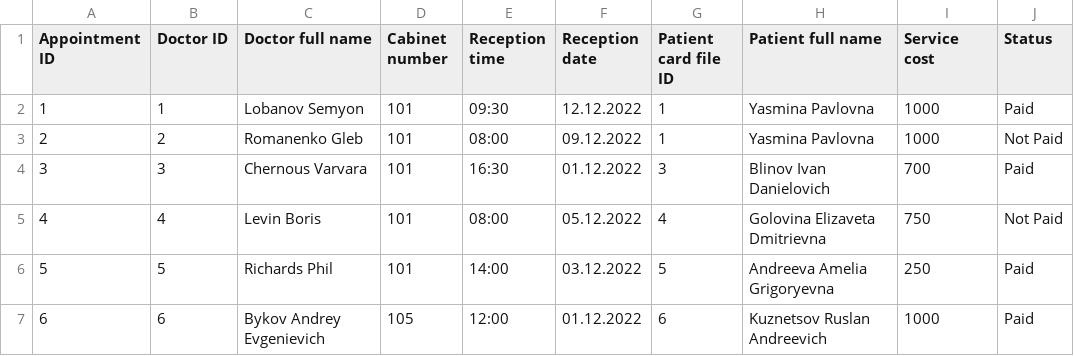
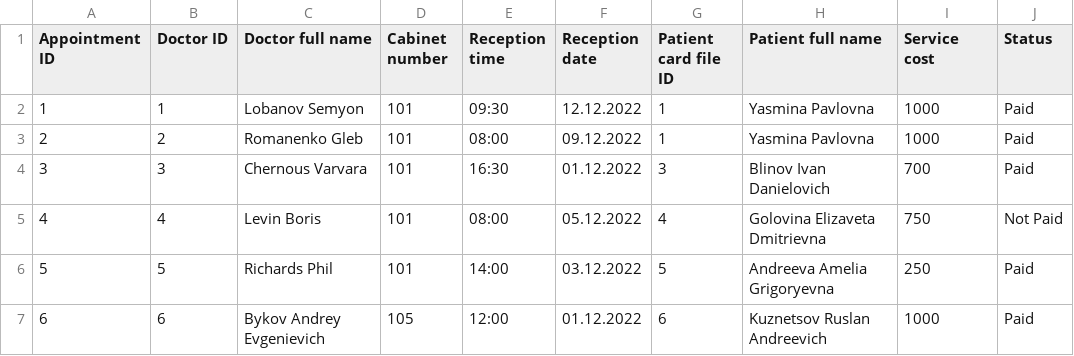
Before and after one commit to PetrPalych/Course-Project-3, a CSV file: src/models/implementation/appointments/data.csv, drawn as a sheet.

```diff
--- a/src/models/implementation/appointments/data.csv
+++ b/src/models/implementation/appointments/data.csv
@@ -2,3 +2,3 @@
 "1","1","Lobanov Semyon","101","09:30","12.12.2022","1","Yasmina Pavlovna","1000","Paid"
-"2","2","Romanenko Gleb","101","08:00","09.12.2022","1","Yasmina Pavlovna","1000","Not Paid"
+"2","2","Romanenko Gleb","101","08:00","09.12.2022","1","Yasmina Pavlovna","1000","Paid"
 "3","3","Chernous Varvara","101","16:30","01.12.2022","3","Blinov Ivan Danielovich","700","Paid"
```
Also changed, not shown: src/models/implementation/payments/data.csv, 1 other file.
